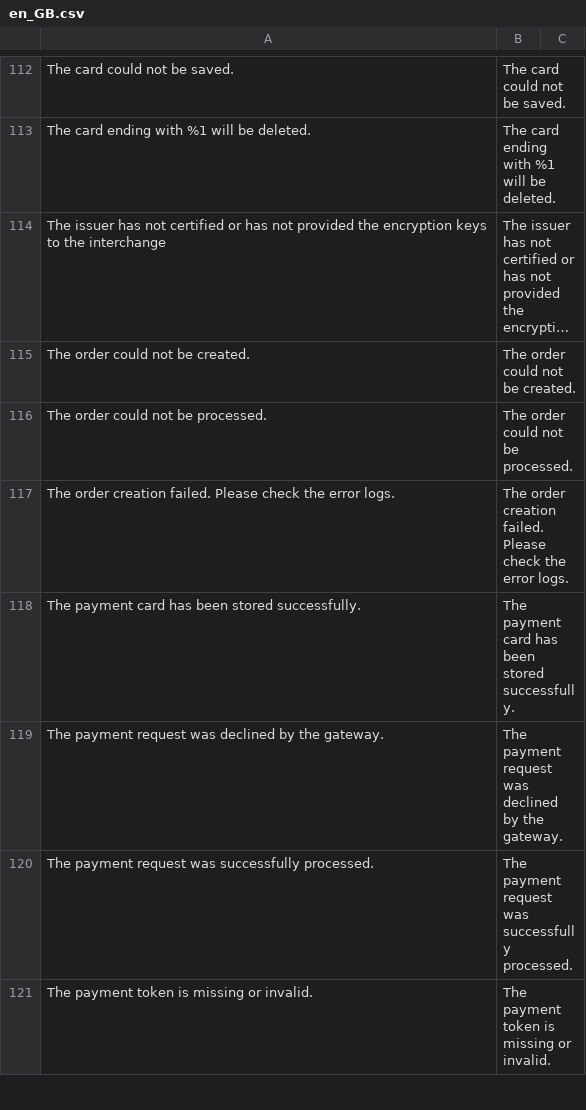
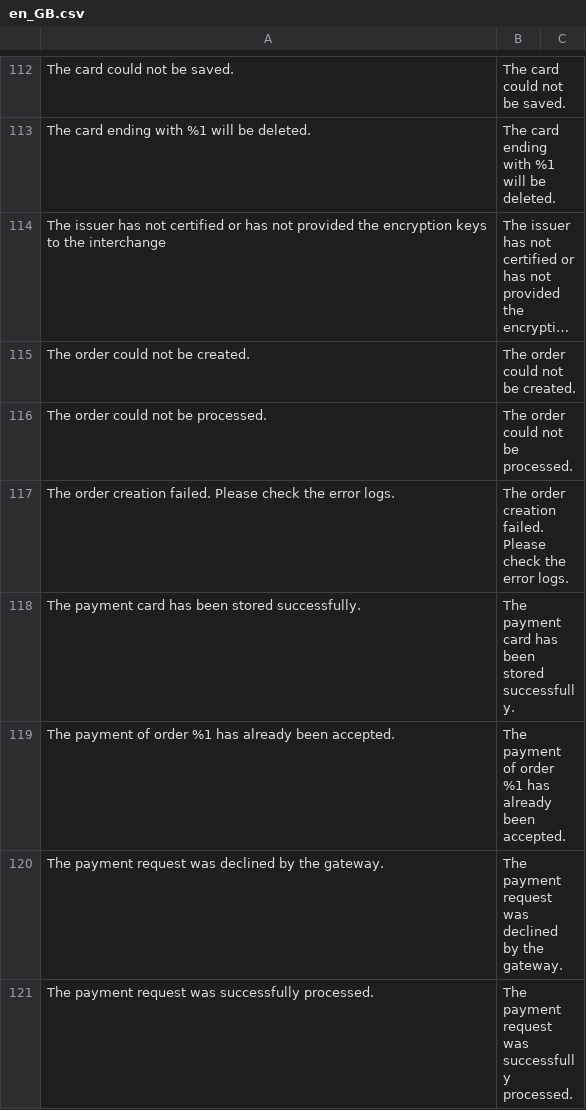
Before and after one commit to checkout/checkout-magento2-plugin, a CSV file: i18n/en_GB.csv, drawn as a sheet; only a part is shown, gaps mark what is left out; the shorter side is filled out with more unchanged rows; long unchanged cells end in ….

```diff
--- a/i18n/en_GB.csv
+++ b/i18n/en_GB.csv
@@ -118,2 +118,3 @@
 "The payment card has been stored successfully.","The payment card has been stored successfully."
+"The payment of order %1 has already been accepted.","The payment of order %1 has already been accepted."
 "The payment request was declined by the gateway.","The payment request was declined by the gateway."
```
Also changed, not shown: i18n/en_US.csv, 1 other file.
